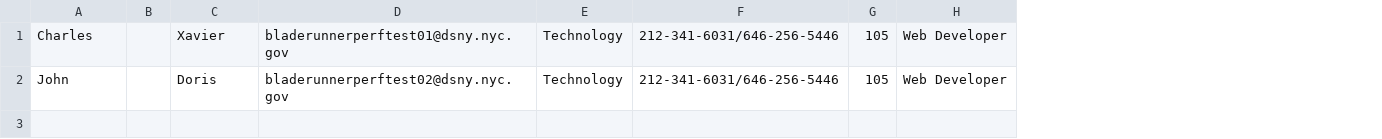
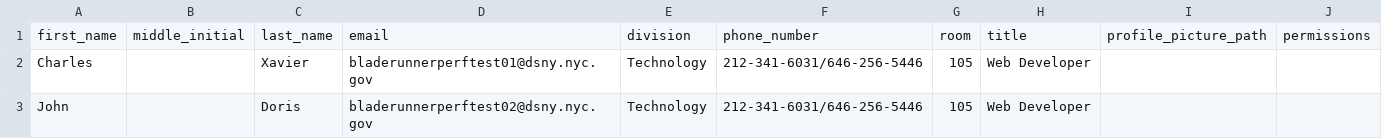
Before and after one commit to nycrecords/intranet, a CSV file: data/users.csv, drawn as a sheet; removed rows and columns are numbered as before the commit, all else as after; the diff names each change by its address in the sheet, - before the commit and + after, or states it on an @@ line.

Commit message:
Updated users csv path to be env variable

```diff
--- a/data/users.csv
+++ b/data/users.csv
-column B, empty
+column B, empty
+column I, empty
+column J, empty
+row 1: first_name | middle_initial | last_name | email | division | phone_number | room | title | profile_picture_path | permissions
```
Also changed, not shown: 4 other files.
